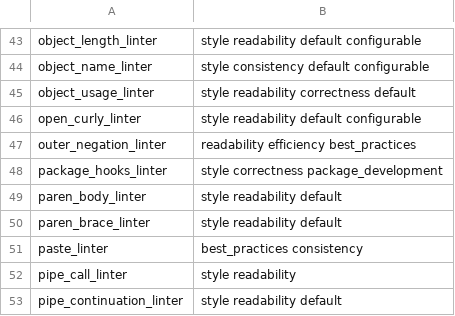
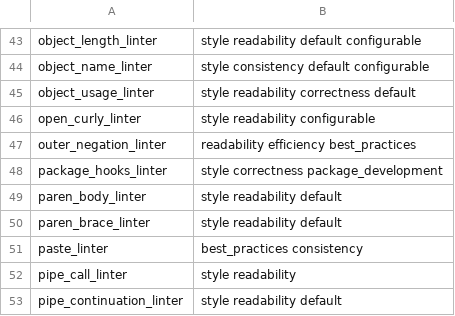
Before and after one commit to r-lib/lintr, a CSV file: inst/lintr/linters.csv, drawn as a sheet; only a part is shown, gaps mark what is left out.

Commit message:
deprecate open_curly_linter
 - remove open_curly_linter from defaults
 - refactor to XPath based approach
 - no longer lint trailing whitespace (there's a separate linter for that)

```diff
--- a/inst/lintr/linters.csv
+++ b/inst/lintr/linters.csv
@@ -45,3 +45,3 @@ object_name_linter,style consistency default configurable
 object_usage_linter,style readability correctness default
-open_curly_linter,style readability default configurable
+open_curly_linter,style readability configurable
 outer_negation_linter,readability efficiency best_practices
```
Also changed, not shown: 10 other files.
